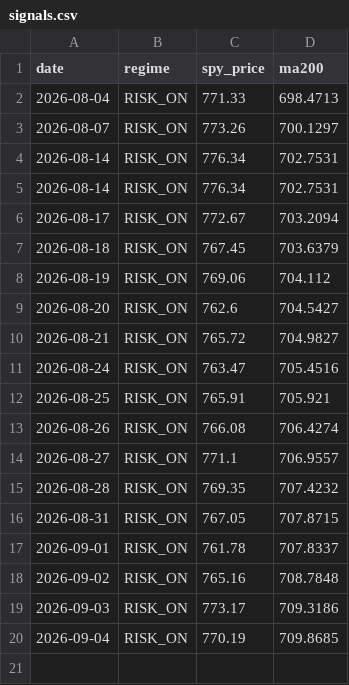
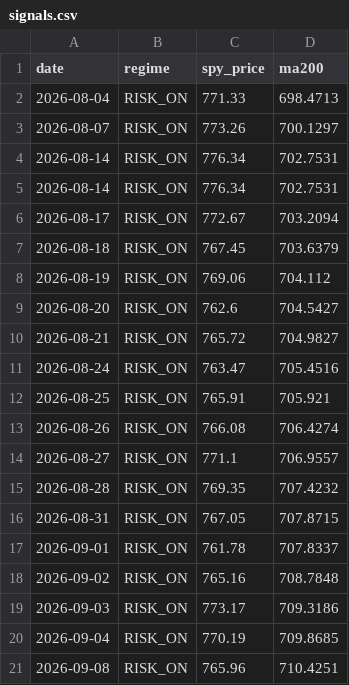
Before and after one commit to ybashancpa/quant-profit-forwad, a CSV file: forward/signals.csv, drawn as a sheet.

```diff
--- a/forward/signals.csv
+++ b/forward/signals.csv
@@ -20 +20,2 @@ date,regime,spy_price,ma200
 2026-09-04,RISK_ON,770.19,709.8685
+2026-09-08,RISK_ON,765.96,710.4251
```
Also changed, not shown: forward/nav_history.csv, forward/runs.csv, 3 other files.
